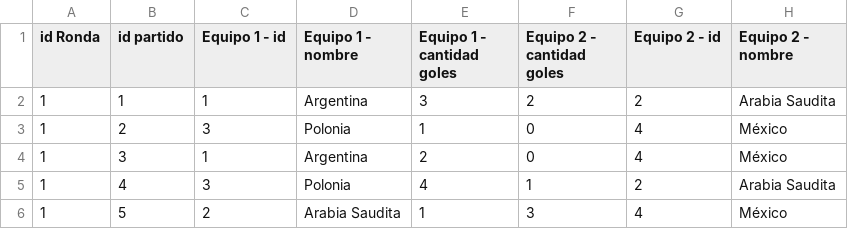
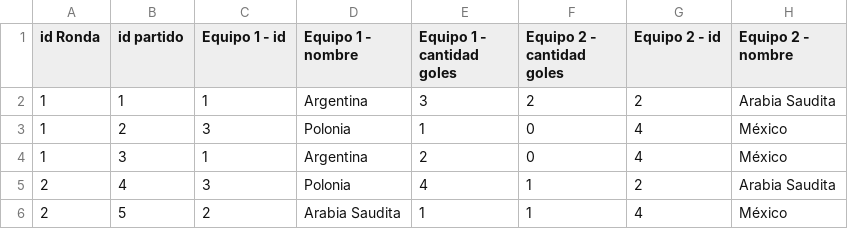
Before and after one commit to NikoDiosdelUniverso/TPIntegradorJava, a CSV file: src/main/resources/resultados.csv, drawn as a sheet.

```diff
--- a/src/main/resources/resultados.csv
+++ b/src/main/resources/resultados.csv
@@ -4,3 +4,3 @@
 1,3,1,Argentina,2,0,4,México
-1,4,3,Polonia,4,1,2,Arabia Saudita
-1,5,2,Arabia Saudita,1,3,4,México
+2,4,3,Polonia,4,1,2,Arabia Saudita
+2,5,2,Arabia Saudita,1,1,4,México
```
Also changed, not shown: 8 other files.
